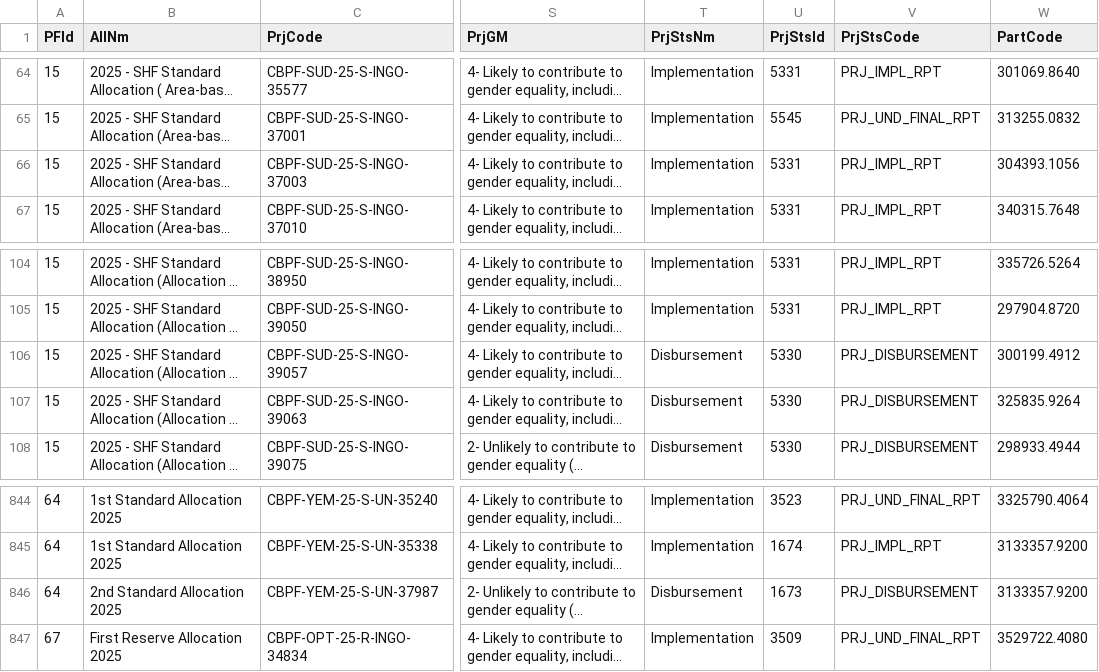
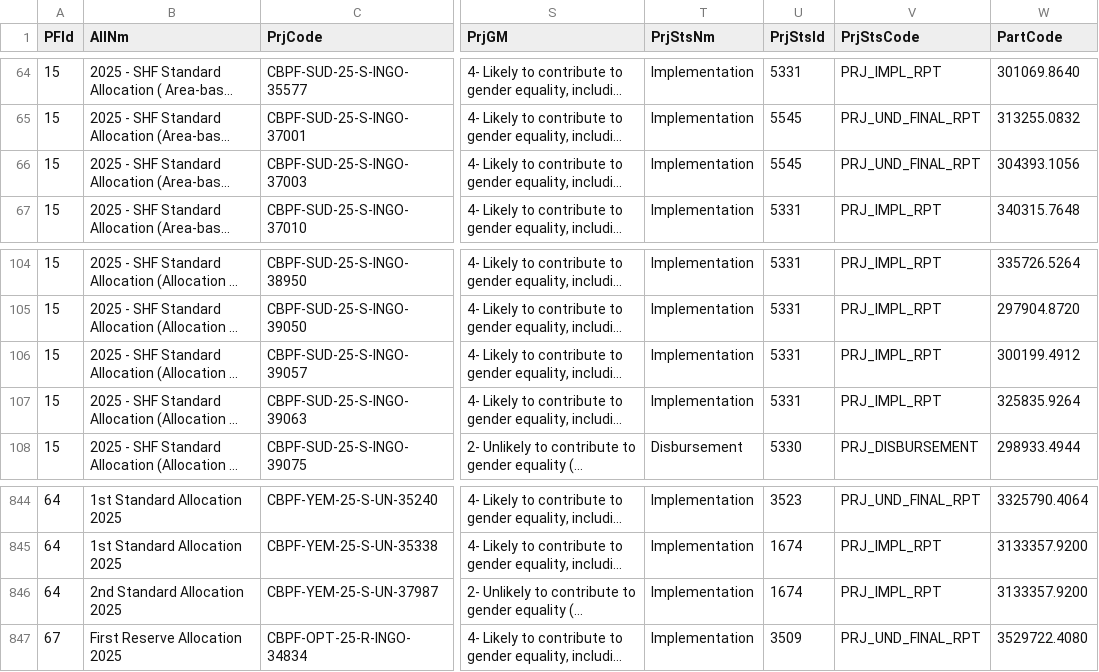
Before and after one commit to CBPFGMS/cbpfgms-data, a CSV file: utils/CBPF_allocations_overview_static/data/ProjectSummaryV2_2025.csv, drawn as a sheet; only a part is shown, gaps mark what is left out; long unchanged cells end in …; the diff names each change by its address in the sheet, - before the commit and + after, or states it on an @@ line.

```diff
--- a/utils/CBPF_allocations_overview_static/data/ProjectSummaryV2_2025.csv
+++ b/utils/CBPF_allocations_overview_static/data/ProjectSummaryV2_2025.csv
-U66 (PrjStsId): 5331
+U66 (PrjStsId): 5545
-V66 (PrjStsCode): PRJ_IMPL_RPT
+V66 (PrjStsCode): PRJ_UND_FINAL_RPT
-T106:T107 (PrjStsNm): Disbursement
+T106:T107 (PrjStsNm): Implementation
-U106:U107 (PrjStsId): 5330
+U106:U107 (PrjStsId): 5331
-V106:V107 (PrjStsCode): PRJ_DISBURSEMENT
+V106:V107 (PrjStsCode): PRJ_IMPL_RPT
-T846 (PrjStsNm): Disbursement
+T846 (PrjStsNm): Implementation
-U846 (PrjStsId): 1673
+U846 (PrjStsId): 1674
-V846 (PrjStsCode): PRJ_DISBURSEMENT
+V846 (PrjStsCode): PRJ_IMPL_RPT
```
Also changed, not shown: utils/CBPF_allocations_overview_static/data/AllocationTypes.csv, utils/CBPF_allocations_overview_static/data/ProjectSummaryAggV2_2015.csv, 8 other files.
